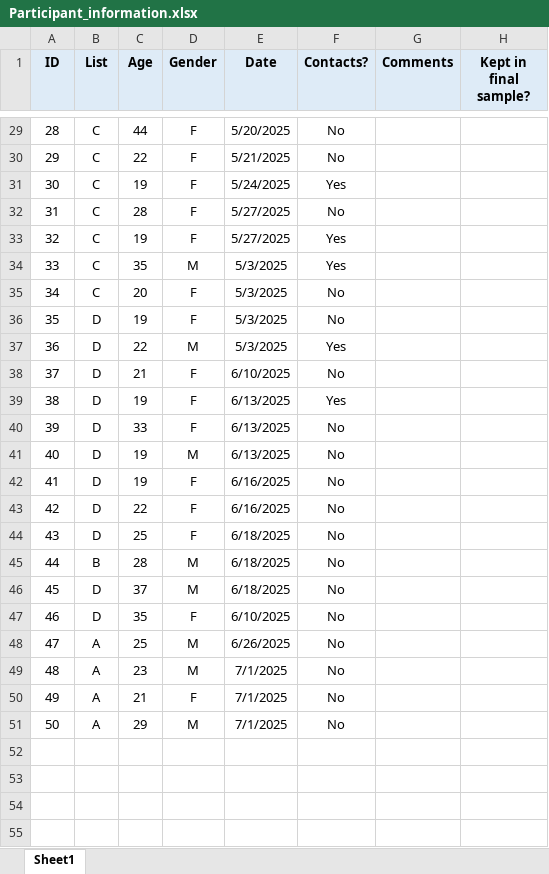
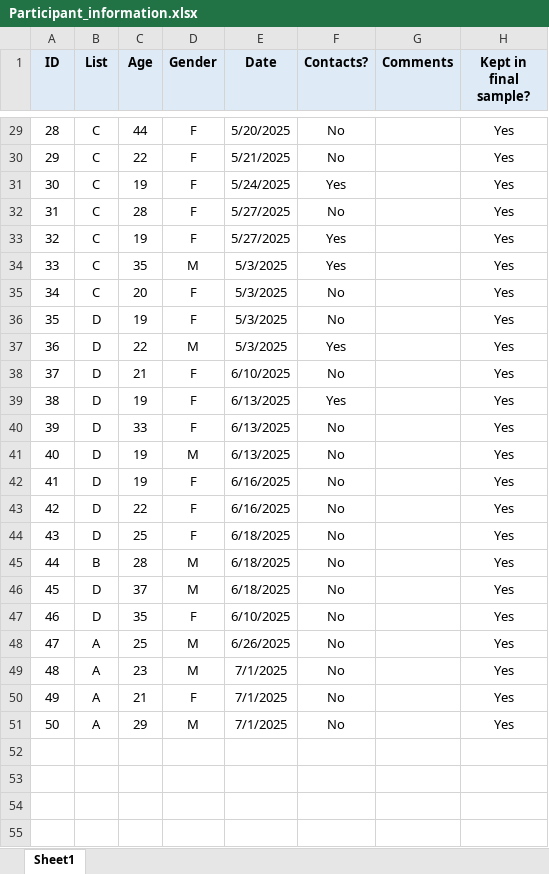
Before and after one commit to martin-vasilev/WebEye, an Excel workbook: LAB/data/Participant_information.xlsx, sheet Sheet1, drawn as a sheet; only a part is shown, gaps mark what is left out; values as stored, in another font and other column widths than the file's, no borders; the diff covers the shown part only; the diff names each change by its address in the sheet, - before the commit and + after, or states it on an @@ line.

```diff
--- a/LAB/data/Participant_information.xlsx (sheet Sheet1)
+++ b/LAB/data/Participant_information.xlsx (sheet Sheet1)
-H29:H51 (Kept in final sample?): (empty)
+H29:H51 (Kept in final sample?): Yes
+row 52: (empty)
+row 53: (empty)
+row 54: (empty)
+row 55: (empty)
```
Also changed, not shown: 6 added rows, 4 removed rows, 4 hidden or unhidden rows and 19 edited cells elsewhere in this sheet, 18 other files.
